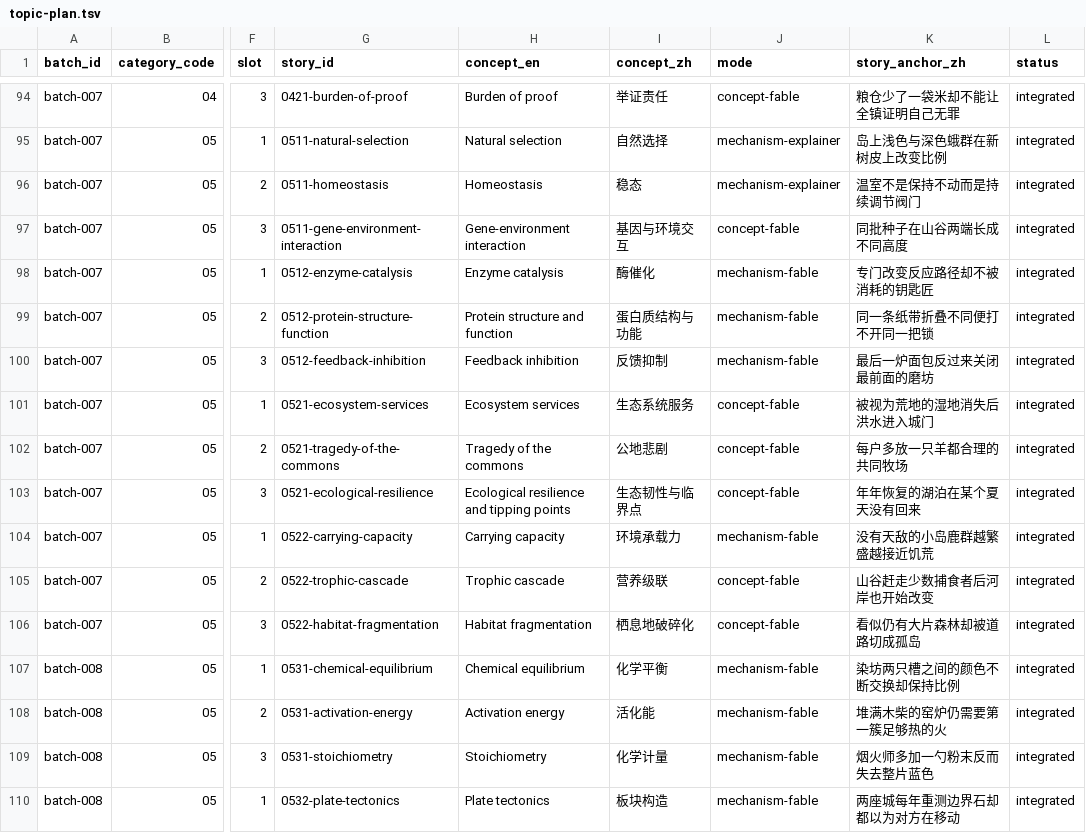
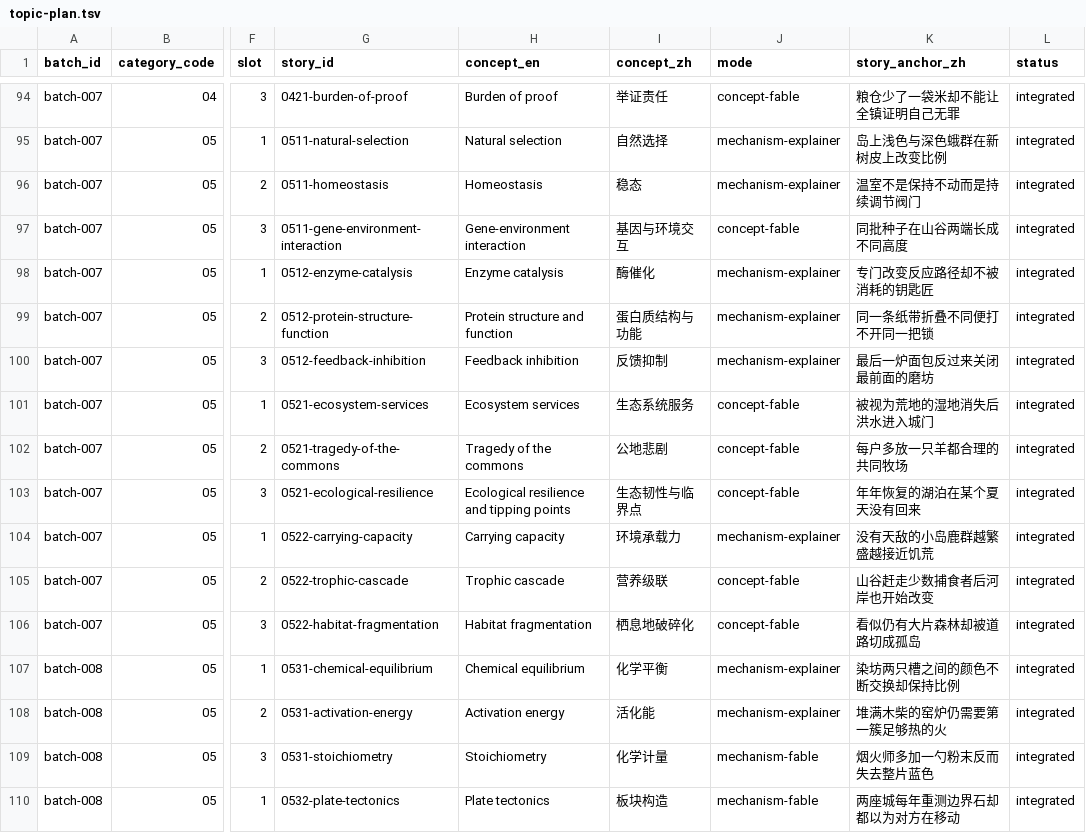
Before and after one commit to leoispanda/mapkai, a TSV file: content/field-fables/topic-plan.tsv, drawn as a sheet; only a part is shown, gaps mark what is left out; the diff names each change by its address in the sheet, - before the commit and + after, or states it on an @@ line.

Commit message:
Publish six reviewed MapKAI science mechanism modules

```diff
--- a/content/field-fables/topic-plan.tsv
+++ b/content/field-fables/topic-plan.tsv
-J98:J100 (mode): mechanism-fable
+J98:J100 (mode): mechanism-explainer
-J104 (mode): mechanism-fable
+J104 (mode): mechanism-explainer
-J107:J108 (mode): mechanism-fable
+J107:J108 (mode): mechanism-explainer
```
Also changed, not shown: 8 other files.
